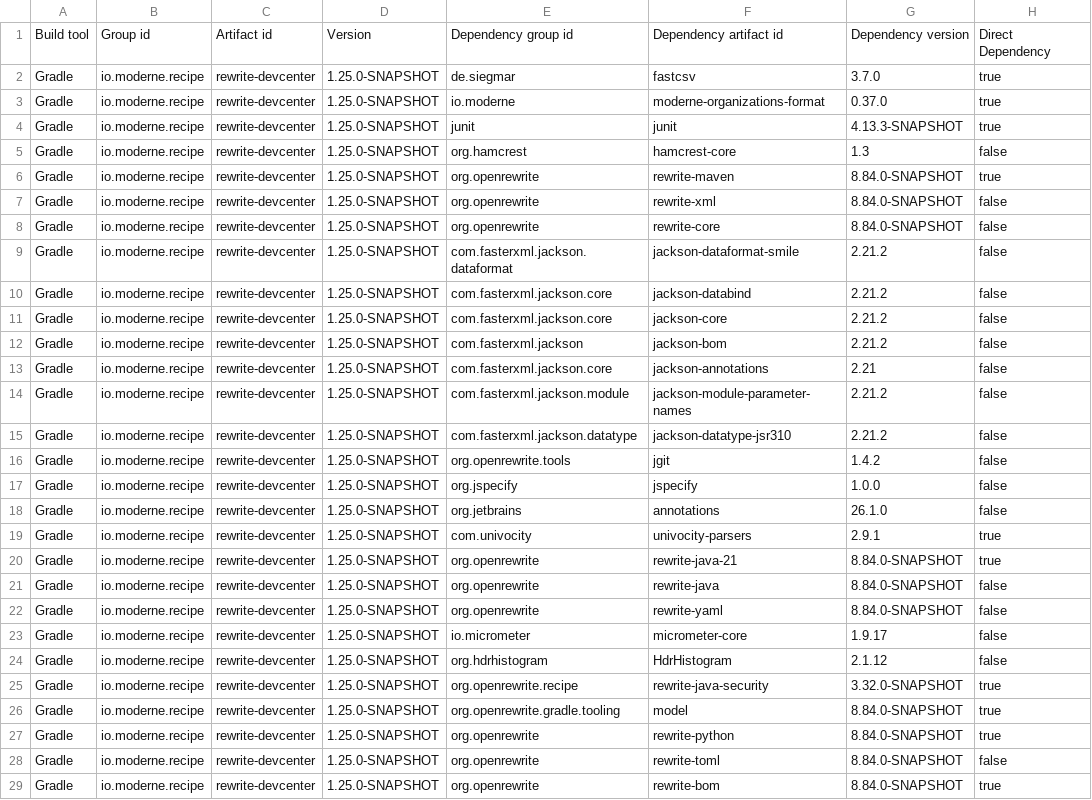
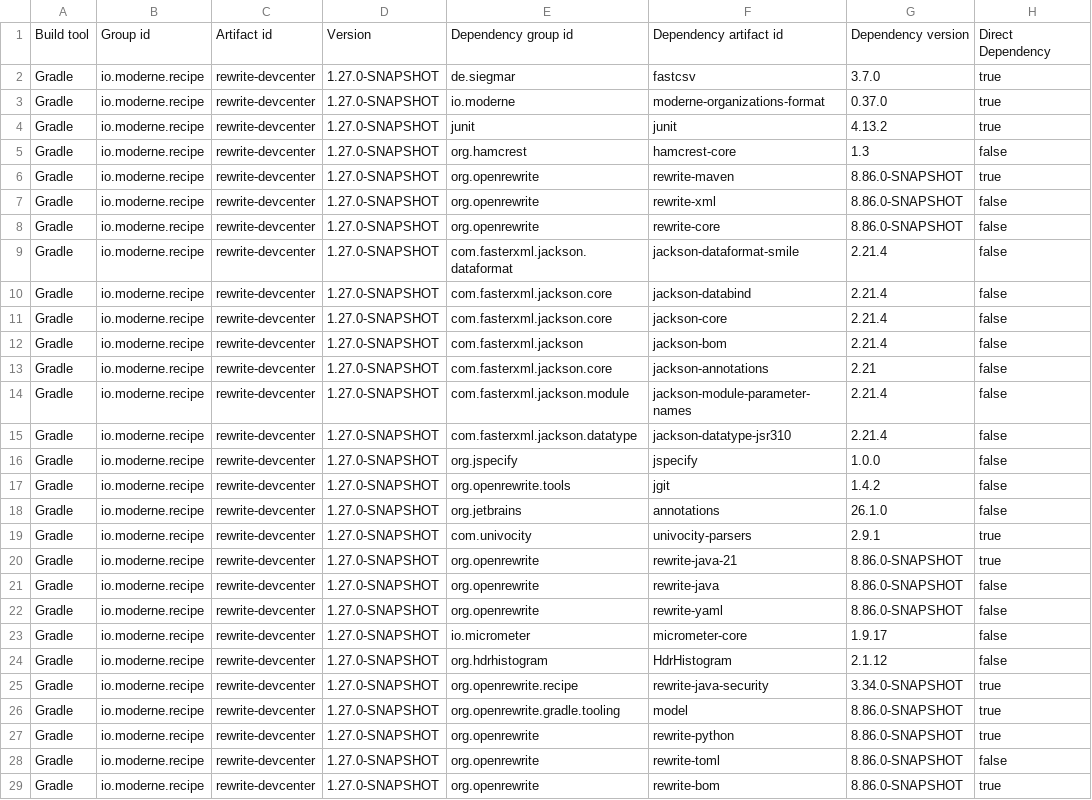
Before and after one commit to moderneinc/rewrite-devcenter, a CSV file: .moderne/context/dependency-list-report.csv, drawn as a sheet; only a part is shown; the diff covers the shown part only; the diff names each change by its address in the sheet, - before the commit and + after, or states it on an @@ line.

```diff
--- a/.moderne/context/dependency-list-report.csv
+++ b/.moderne/context/dependency-list-report.csv
-D2:D29: 1.25.0-SNAPSHOT
+D2:D29: 1.27.0-SNAPSHOT
-G4: 4.13.3-SNAPSHOT
+G4: 4.13.2
-G6:G8: 8.84.0-SNAPSHOT
+G6:G8: 8.86.0-SNAPSHOT
-G9:G12: 2.21.2
+G9:G12: 2.21.4
-G14:G15: 2.21.2
+G14:G15: 2.21.4
-E16: org.openrewrite.tools
+E16: org.jspecify
-F16: jgit
+F16: jspecify
-G16: 1.4.2
+G16: 1.0.0
-E17: org.jspecify
+E17: org.openrewrite.tools
-F17: jspecify
+F17: jgit
-G17: 1.0.0
+G17: 1.4.2
-G20:G22: 8.84.0-SNAPSHOT
+G20:G22: 8.86.0-SNAPSHOT
-G25: 3.32.0-SNAPSHOT
+G25: 3.34.0-SNAPSHOT
-G26:G29: 8.84.0-SNAPSHOT
+G26:G29: 8.86.0-SNAPSHOT
```
Also changed, not shown: 38 edited cells elsewhere in this file, .moderne/context/class-quality-metrics.csv, .moderne/context/coding-conventions.csv, 3 other files.
